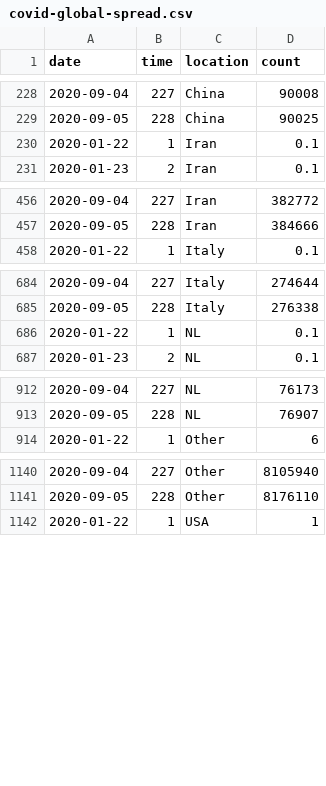
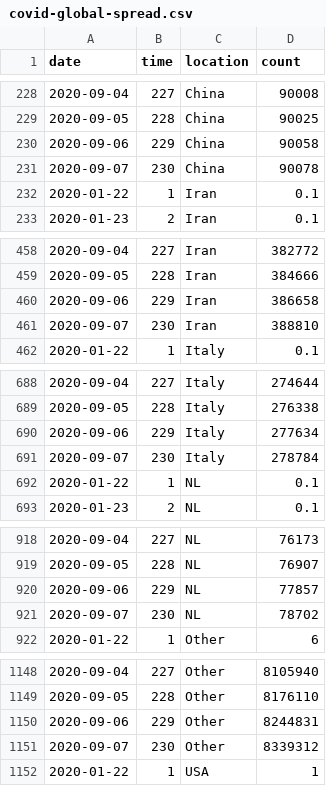
Before and after one commit to robhanssen/covid-19, a CSV file: data/covid-global-spread.csv, drawn as a sheet; only a part is shown, gaps mark what is left out; the diff covers the shown part only; the diff names each change by its address in the sheet, - before the commit and + after, or states it on an @@ line.

```diff
--- a/data/covid-global-spread.csv
+++ b/data/covid-global-spread.csv
+row 230: 2020-09-06 | 229 | China | 90058
+row 231: 2020-09-07 | 230 | China | 90078
+row 460: 2020-09-06 | 229 | Iran | 386658
+row 461: 2020-09-07 | 230 | Iran | 388810
+row 690: 2020-09-06 | 229 | Italy | 277634
+row 691: 2020-09-07 | 230 | Italy | 278784
+row 920: 2020-09-06 | 229 | NL | 77857
+row 921: 2020-09-07 | 230 | NL | 78702
+row 1150: 2020-09-06 | 229 | Other | 8244831
+row 1151: 2020-09-07 | 230 | Other | 8339312
```
Also changed, not shown: 4 added rows and 2 edited cells elsewhere in this file, data/covid-global-spreadvsgrowth.csv, data/covid-sc-deaths.csv, 20 other files.
